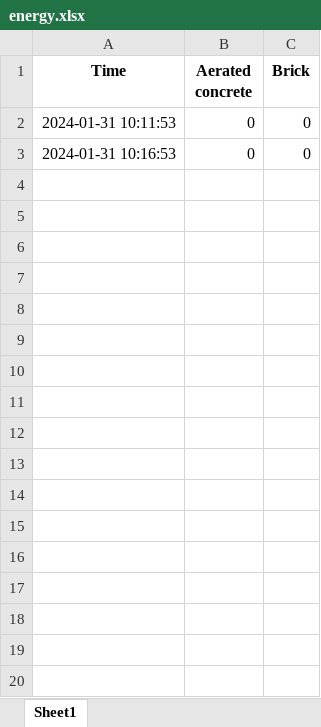
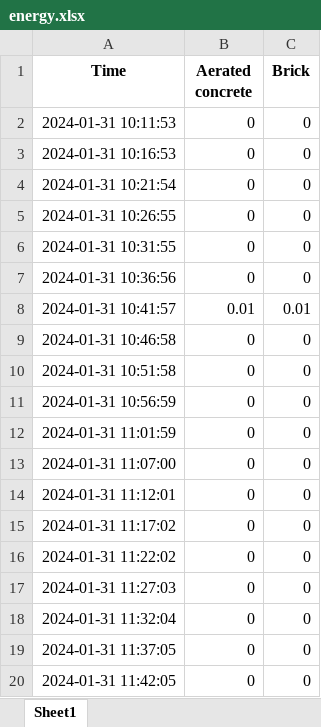
Before and after one commit to asdfghjk91/data_homes, an Excel workbook: energy.xlsx, sheet Sheet1, drawn as a sheet; values as stored, in another font and other column widths than the file's, no borders; the diff names each change by its address in the sheet, - before the commit and + after, or states it on an @@ line.

Commit message:
second commit

```diff
--- a/energy.xlsx (sheet Sheet1)
+++ b/energy.xlsx (sheet Sheet1)
+row 4: 2024-01-31 10:21:54 | 0 | 0
+row 5: 2024-01-31 10:26:55 | 0 | 0
+row 6: 2024-01-31 10:31:55 | 0 | 0
+row 7: 2024-01-31 10:36:56 | 0 | 0
+row 8: 2024-01-31 10:41:57 | 0.01 | 0.01
+row 9: 2024-01-31 10:46:58 | 0 | 0
+row 10: 2024-01-31 10:51:58 | 0 | 0
+row 11: 2024-01-31 10:56:59 | 0 | 0
+row 12: 2024-01-31 11:01:59 | 0 | 0
+row 13: 2024-01-31 11:07:00 | 0 | 0
+row 14: 2024-01-31 11:12:01 | 0 | 0
+row 15: 2024-01-31 11:17:02 | 0 | 0
+row 16: 2024-01-31 11:22:02 | 0 | 0
+row 17: 2024-01-31 11:27:03 | 0 | 0
+row 18: 2024-01-31 11:32:04 | 0 | 0
+row 19: 2024-01-31 11:37:05 | 0 | 0
+row 20: 2024-01-31 11:42:05 | 0 | 0
```
